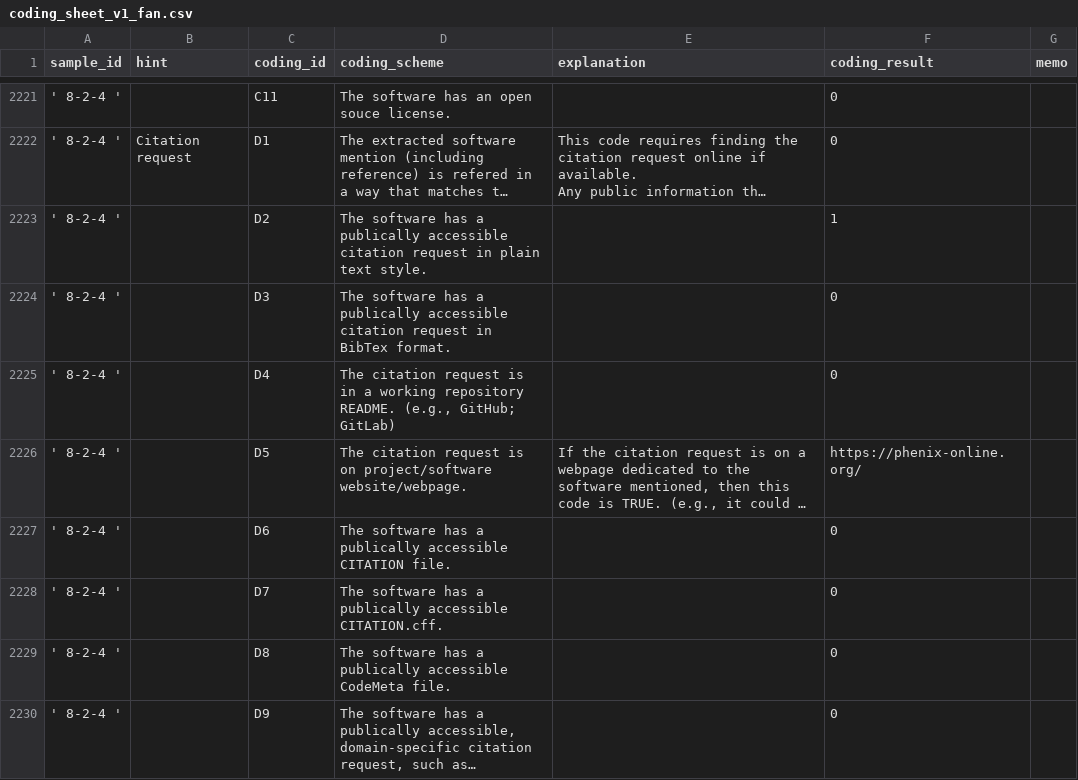
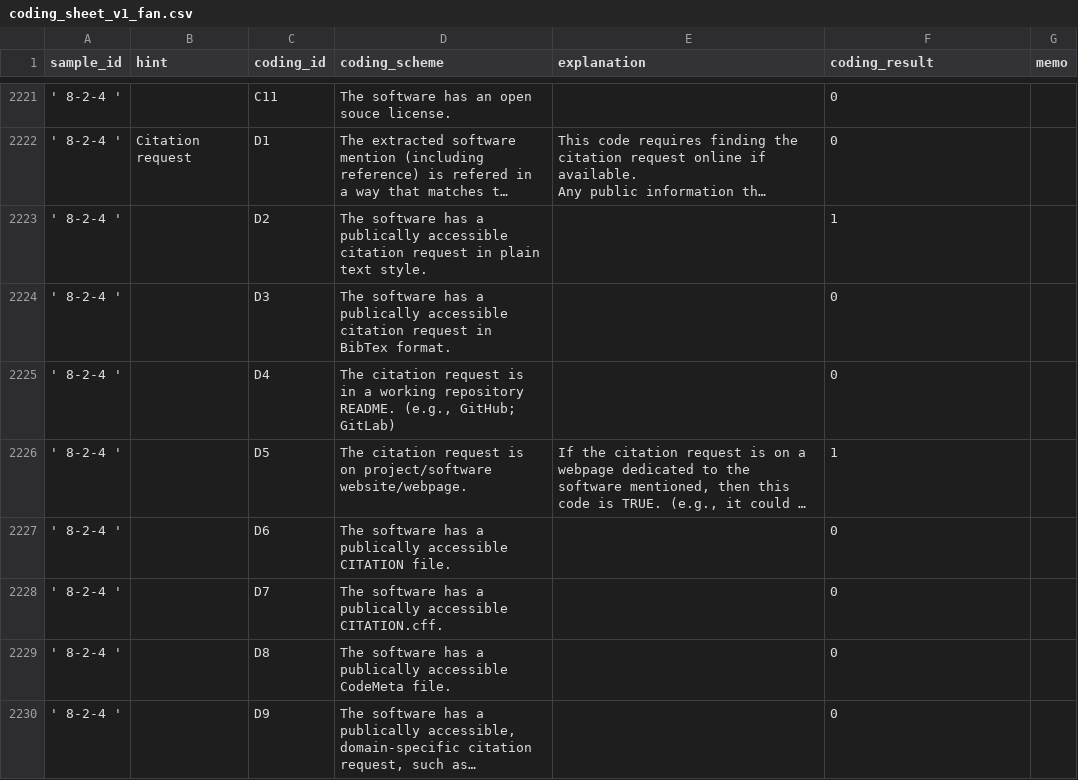
Before and after one commit to caifand/cord19-sw-analysis, a CSV file: data/sample_coding/coding_sheet_v1_fan.csv, drawn as a sheet; only a part is shown, gaps mark what is left out; long unchanged cells end in …; the diff names each change by its address in the sheet, - before the commit and + after, or states it on an @@ line.

```diff
--- a/data/sample_coding/coding_sheet_v1_fan.csv
+++ b/data/sample_coding/coding_sheet_v1_fan.csv
-F2226 (coding_result): https://phenix-online.org/
+F2226 (coding_result): 1
```
Also changed, not shown: data/sample_coding/coding_sheet_v1_hannah-updated.csv, data/sample_coding/coding_sheet_v1_james-coded.csv.
